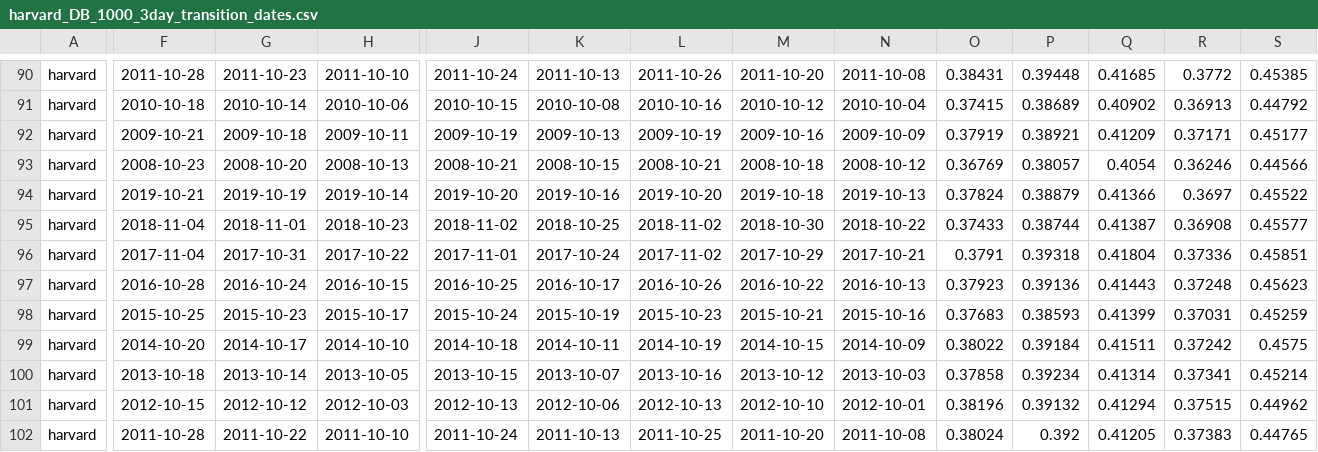
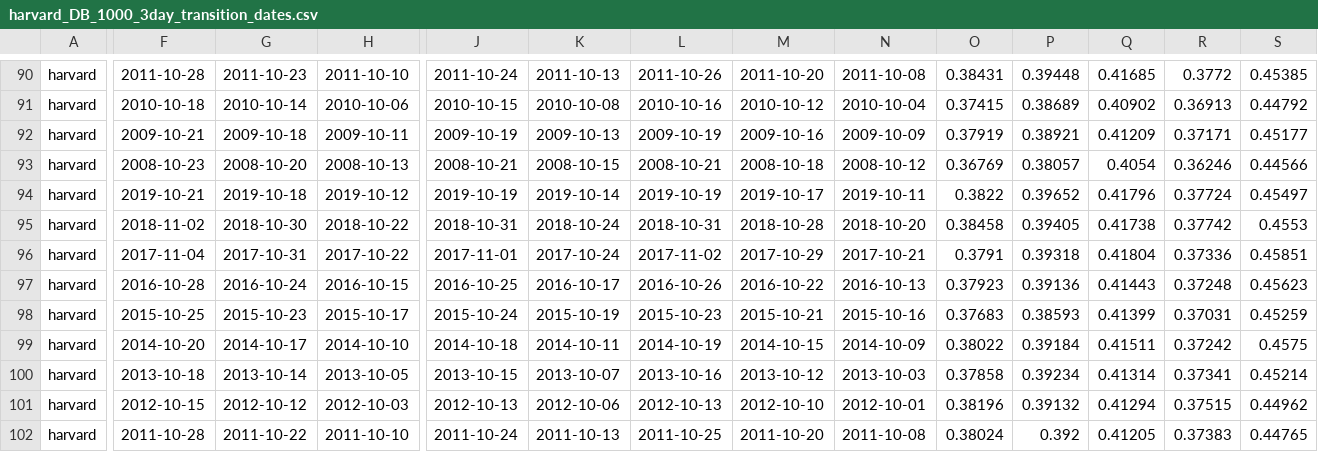
Before and after one commit to katharynduffy/Environmental-Informatics-Using-Research-Infrastructures-and-their-Data, a CSV file: data/harvard_DB_1000_3day_transition_dates.csv, drawn as a sheet; only a part is shown, gaps mark what is left out; the diff covers the shown part only; the diff names each change by its address in the sheet, - before the commit and + after, or states it on an @@ line.

```diff
--- a/data/harvard_DB_1000_3day_transition_dates.csv
+++ b/data/harvard_DB_1000_3day_transition_dates.csv
-G94: 2019-10-19
+G94: 2019-10-18
-H94: 2019-10-14
+H94: 2019-10-12
-J94: 2019-10-20
+J94: 2019-10-19
-K94: 2019-10-16
+K94: 2019-10-14
-L94: 2019-10-20
+L94: 2019-10-19
-M94: 2019-10-18
+M94: 2019-10-17
-N94: 2019-10-13
+N94: 2019-10-11
-O94: 0.37824
+O94: 0.3822
-P94: 0.38879
+P94: 0.39652
-Q94: 0.41366
+Q94: 0.41796
-R94: 0.3697
+R94: 0.37724
-S94: 0.45522
+S94: 0.45497
-F95: 2018-11-04
+F95: 2018-11-02
-G95: 2018-11-01
+G95: 2018-10-30
-H95: 2018-10-23
+H95: 2018-10-22
-J95: 2018-11-02
+J95: 2018-10-31
-K95: 2018-10-25
+K95: 2018-10-24
-L95: 2018-11-02
+L95: 2018-10-31
-M95: 2018-10-30
+M95: 2018-10-28
-N95: 2018-10-22
+N95: 2018-10-20
-O95: 0.37433
+O95: 0.38458
-P95: 0.38744
+P95: 0.39405
-Q95: 0.41387
+Q95: 0.41738
-R95: 0.36908
+R95: 0.37742
-S95: 0.45577
+S95: 0.4553
```
Also changed, not shown: 163 edited cells elsewhere in this file, 18 other files.
